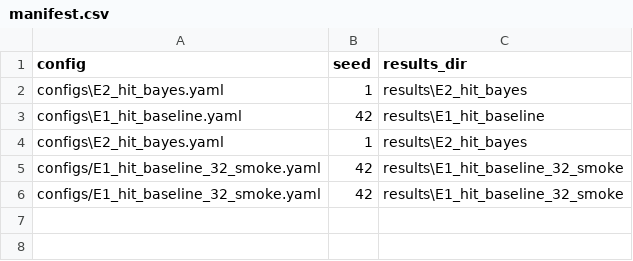
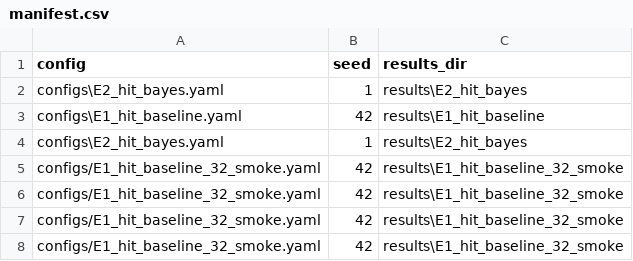
Before and after one commit to SachinBains/turbulence-calibrated-surrogate_3d, a CSV file: experiments/manifest.csv, drawn as a sheet; the diff names each change by its address in the sheet, - before the commit and + after, or states it on an @@ line.

```diff
--- a/experiments/manifest.csv
+++ b/experiments/manifest.csv
+row 7: configs/E1_hit_baseline_32_smoke.yaml | 42 | results\E1_hit_baseline_32_smoke
+row 8: configs/E1_hit_baseline_32_smoke.yaml | 42 | results\E1_hit_baseline_32_smoke
```
Also changed, not shown: 9 other files.
